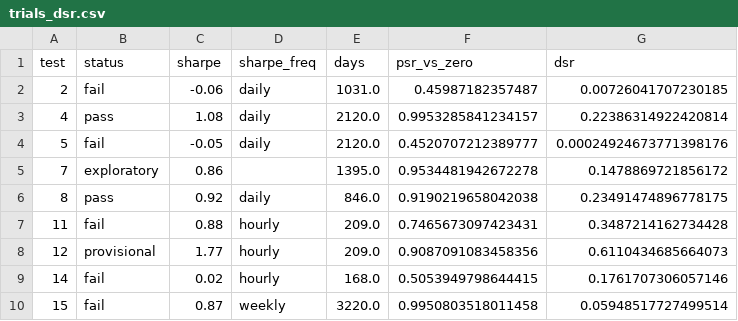
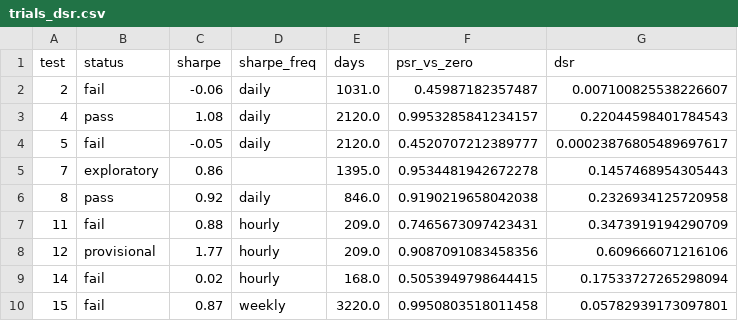
Before and after one commit to 7rido/espero, a CSV file: research/trials_dsr.csv, drawn as a sheet.

```diff
--- a/research/trials_dsr.csv
+++ b/research/trials_dsr.csv
@@ -1,10 +1,10 @@
 test,status,sharpe,sharpe_freq,days,psr_vs_zero,dsr
-2,fail,-0.06,daily,1031.0,0.45987182357487,0.00726041707230185
-4,pass,1.08,daily,2120.0,0.9953285841234157,0.22386314922420814
-5,fail,-0.05,daily,2120.0,0.4520707212389777,0.00024924673771398176
-7,exploratory,0.86,,1395.0,0.9534481942672278,0.1478869721856172
-8,pass,0.92,daily,846.0,0.9190219658042038,0.23491474896778175
-11,fail,0.88,hourly,209.0,0.7465673097423431,0.3487214162734428
-12,provisional,1.77,hourly,209.0,0.9087091083458356,0.6110434685664073
-14,fail,0.02,hourly,168.0,0.5053949798644415,0.1761707306057146
-15,fail,0.87,weekly,3220.0,0.9950803518011458,0.05948517727499514
+2,fail,-0.06,daily,1031.0,0.45987182357487,0.007100825538226607
+4,pass,1.08,daily,2120.0,0.9953285841234157,0.22044598401784543
+5,fail,-0.05,daily,2120.0,0.4520707212389777,0.00023876805489697617
+7,exploratory,0.86,,1395.0,0.9534481942672278,0.1457468954305443
+8,pass,0.92,daily,846.0,0.9190219658042038,0.2326934125720958
+11,fail,0.88,hourly,209.0,0.7465673097423431,0.3473919194290709
+12,provisional,1.77,hourly,209.0,0.9087091083458356,0.609666071216106
+14,fail,0.02,hourly,168.0,0.5053949798644415,0.17533727265298094
+15,fail,0.87,weekly,3220.0,0.9950803518011458,0.05782939173097801
```
Also changed, not shown: research/trials.csv, research/trials_scored.csv, 9 other files.
